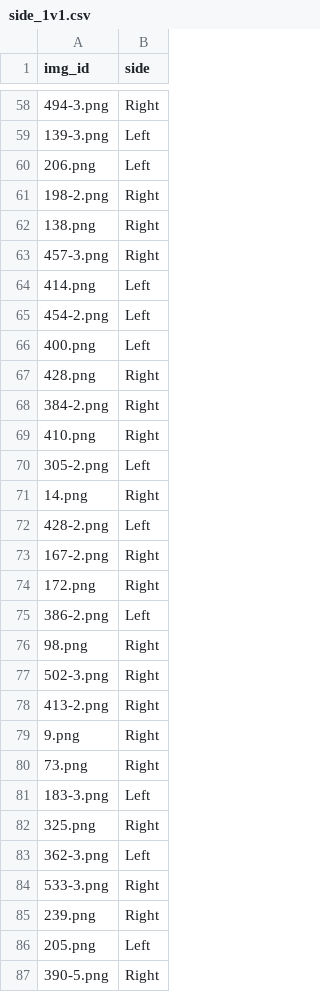
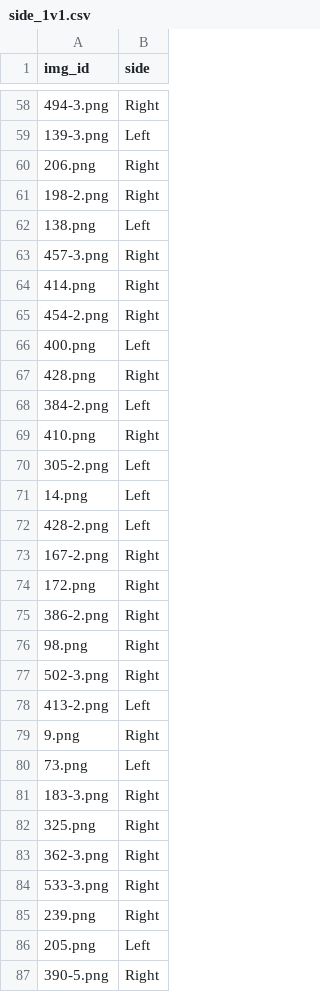
Before and after one commit to luizacbcampos/LearningFromThePros, a CSV file: data/events/side_1v1.csv, drawn as a sheet; only a part is shown, gaps mark what is left out; the diff covers the shown part only.

```diff
--- a/data/events/side_1v1.csv
+++ b/data/events/side_1v1.csv
@@ -59,14 +59,14 @@ img_id,side
 139-3.png,Left
-206.png,Left
+206.png,Right
 198-2.png,Right
-138.png,Right
+138.png,Left
 457-3.png,Right
-414.png,Left
-454-2.png,Left
+414.png,Right
+454-2.png,Right
 400.png,Left
 428.png,Right
-384-2.png,Right
+384-2.png,Left
 410.png,Right
 305-2.png,Left
-14.png,Right
+14.png,Left
 428-2.png,Left
@@ -74,11 +74,11 @@ img_id,side
 172.png,Right
-386-2.png,Left
+386-2.png,Right
 98.png,Right
 502-3.png,Right
-413-2.png,Right
+413-2.png,Left
 9.png,Right
-73.png,Right
-183-3.png,Left
+73.png,Left
+183-3.png,Right
 325.png,Right
-362-3.png,Left
+362-3.png,Right
 533-3.png,Right
```
Also changed, not shown: 95 edited cells elsewhere in this file, 1 other file.
